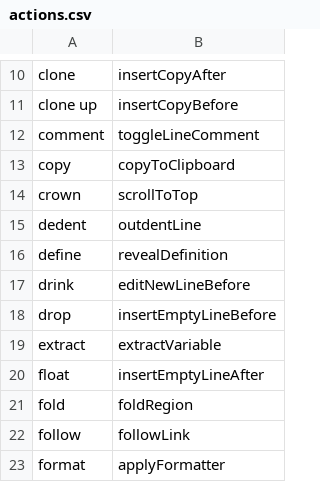
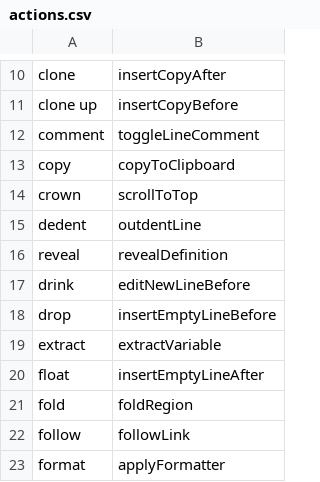
Before and after one commit to brollin/talon_umbrella, a CSV file: cursorless-settings/actions.csv, drawn as a sheet; only a part is shown, gaps mark what is left out.

```diff
--- a/cursorless-settings/actions.csv
+++ b/cursorless-settings/actions.csv
@@ -15,3 +15,3 @@ crown, scrollToTop
 dedent, outdentLine
-define, revealDefinition
+reveal, revealDefinition
 drink, editNewLineBefore
```
Also changed, not shown: 2 other files.
